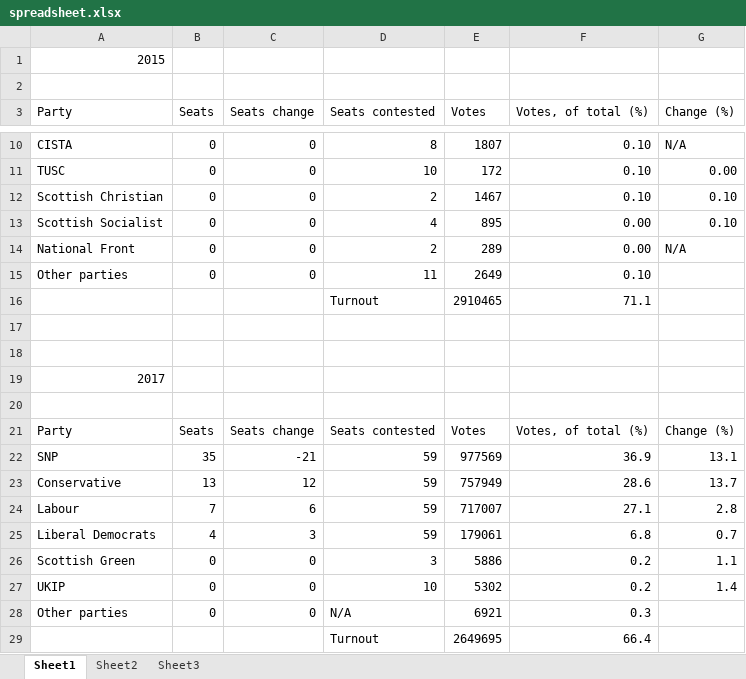
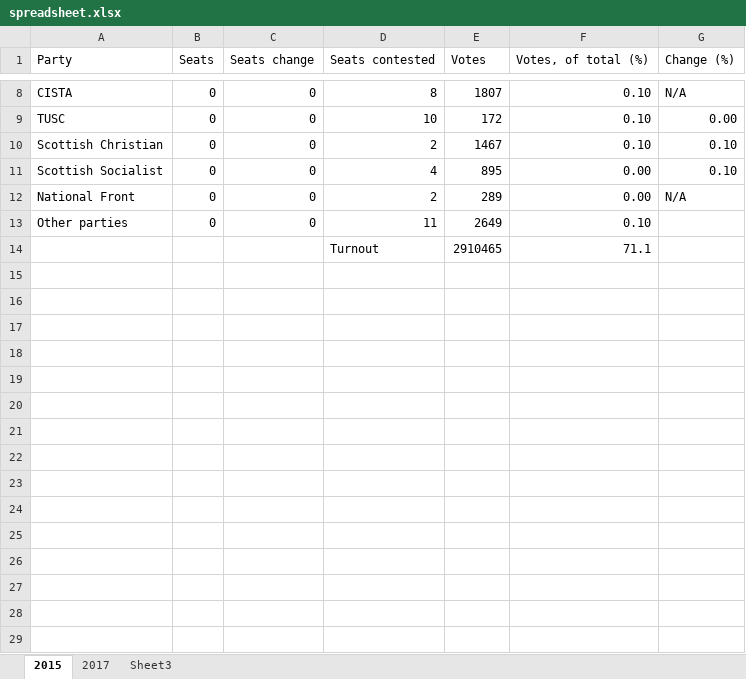
Before and after one commit to KubaBBB/MultiAgentSystems, an Excel workbook: ElectionsUK/resources/spreadsheet.xlsx, sheet 2015, drawn as a sheet; only a part is shown, gaps mark what is left out; values as stored, in another font and other column widths than the file's, no borders; the diff names each change by its address in the sheet, - before the commit and + after, or states it on an @@ line.

```diff
--- a/ElectionsUK/resources/spreadsheet.xlsx (sheet 2015)
+++ b/ElectionsUK/resources/spreadsheet.xlsx (sheet 2015)
-sheet tab: Sheet1
+sheet tab: 2015
-sheet tab: Sheet2
+sheet tab: 2017
-row 1: 2015
-row 2: (empty)
-row 17: (empty)
-row 18: (empty)
-row 19: 2017
-row 20: (empty)
-row 21: Party | Seats | Seats change | Seats contested | Votes | Votes, of total (%) | Change (%)
-row 22: SNP | 35 | -21 | 59 | 977569 | 36.9 | 13.1
-row 23: Conservative | 13 | 12 | 59 | 757949 | 28.6 | 13.7
-row 24: Labour | 7 | 6 | 59 | 717007 | 27.1 | 2.8
-row 25: Liberal Democrats | 4 | 3 | 59 | 179061 | 6.8 | 0.7
-row 26: Scottish Green | 0 | 0 | 3 | 5886 | 0.2 | 1.1
-row 27: UKIP | 0 | 0 | 10 | 5302 | 0.2 | 1.4
-row 28: Other parties | 0 | 0 | N/A | 6921 | 0.3
-row 29:  |  |  | Turnout | 2649695 | 66.4
```
Also changed, not shown: sheet 2017, 5 other files.
